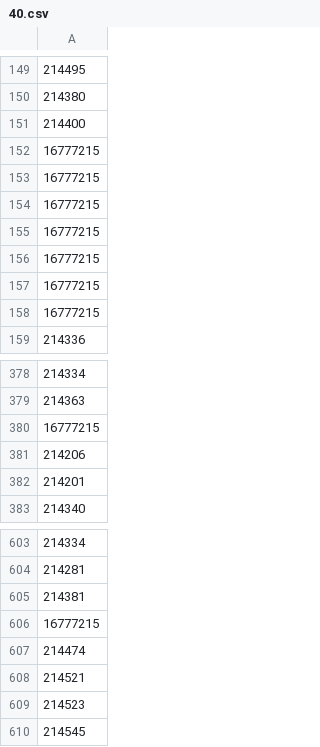
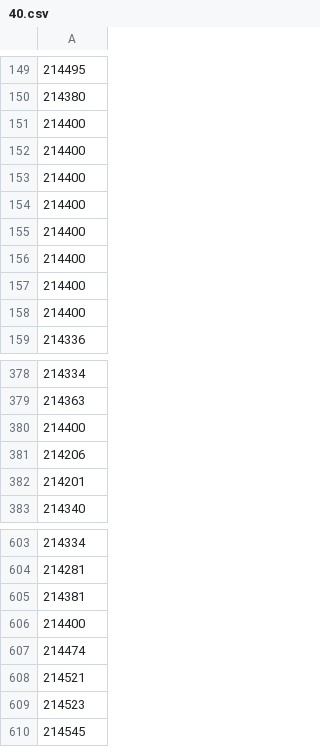
Before and after one commit to RedAngel11/get, a CSV file: инжа/40.csv, drawn as a sheet; only a part is shown, gaps mark what is left out.

```diff
--- a/инжа/40.csv
+++ b/инжа/40.csv
@@ -151,9 +151,9 @@
 214400
-16777215
-16777215
-16777215
-16777215
-16777215
-16777215
-16777215
+214400
+214400
+214400
+214400
+214400
+214400
+214400
 214336
@@ -379,3 +379,3 @@
 214363
-16777215
+214400
 214206
@@ -605,3 +605,3 @@
 214381
-16777215
+214400
 214474
```
Also changed, not shown: инжа/30.csv, инжа/50.csv, 15 other files.
